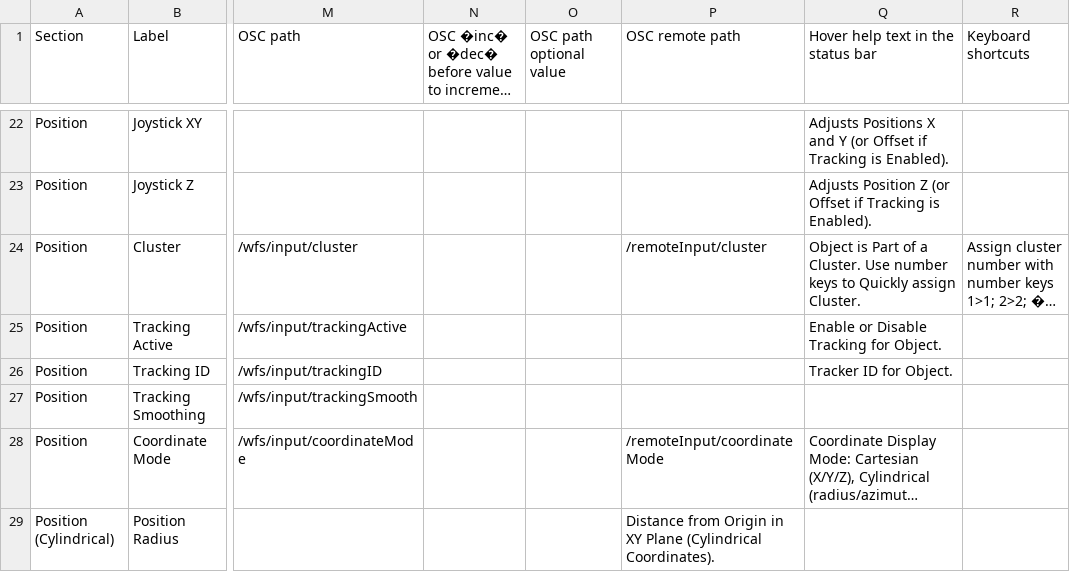
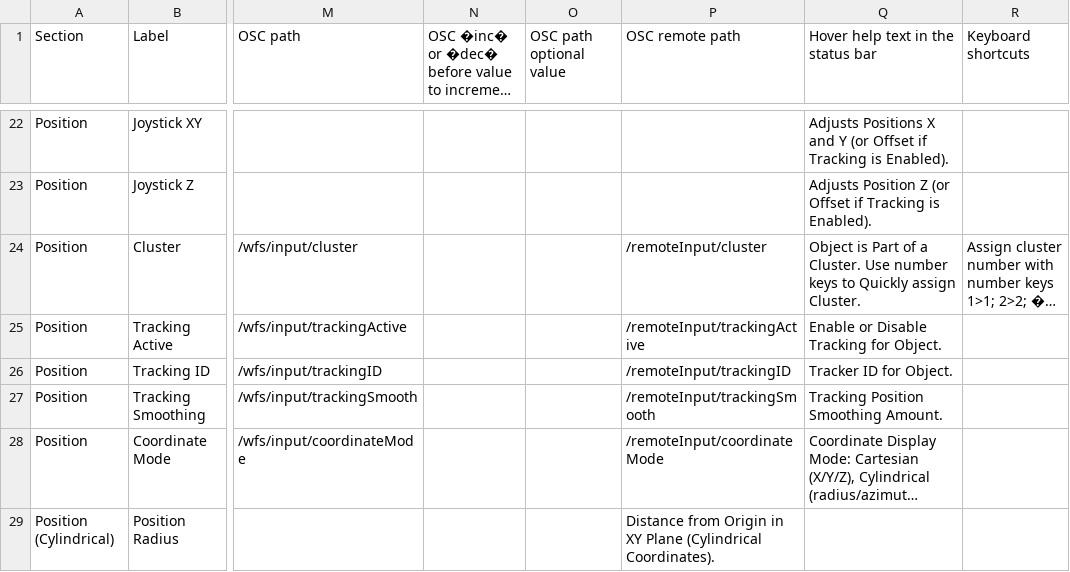
Before and after one commit to pob31/WFS-DIY, a CSV file: Documentation/WFS-UI_input.csv, drawn as a sheet; only a part is shown, gaps mark what is left out; long unchanged cells end in …; the diff names each change by its address in the sheet, - before the commit and + after, or states it on an @@ line.

```diff
--- a/Documentation/WFS-UI_input.csv
+++ b/Documentation/WFS-UI_input.csv
-P25 (OSC remote path): (empty)
+P25 (OSC remote path): /remoteInput/trackingActive
-P26 (OSC remote path): (empty)
+P26 (OSC remote path): /remoteInput/trackingID
-P27 (OSC remote path): (empty)
+P27 (OSC remote path): /remoteInput/trackingSmooth
-Q27: (empty)
+Q27: Tracking Position Smoothing Amount.
```
